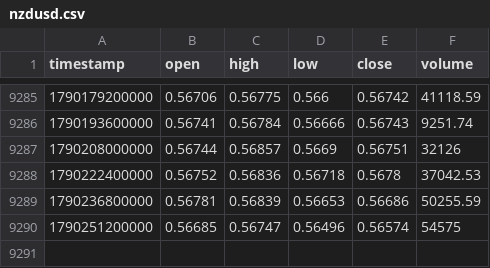
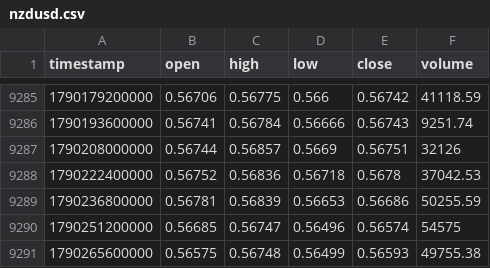
Before and after one commit to rikuudon24-beep/-fx-research-engine, a CSV file: data/market/h4/nzdusd.csv, drawn as a sheet; only a part is shown, gaps mark what is left out.

```diff
--- a/data/market/h4/nzdusd.csv
+++ b/data/market/h4/nzdusd.csv
@@ -9290 +9290,2 @@ timestamp,open,high,low,close,volume
 1790251200000,0.56685,0.56747,0.56496,0.56574,54575
+1790265600000,0.56575,0.56748,0.56499,0.56593,49755.38
```
Also changed, not shown: data/market/h4/usdchf.csv, reports/current_notification_state.csv.
